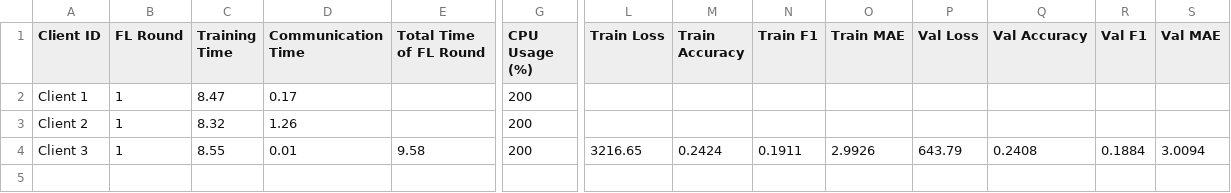
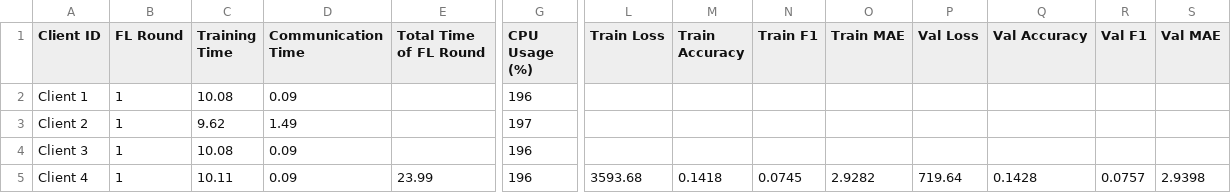
Before and after one commit to IvanComp/AP4Fed, a CSV file: Local/performance/FLwithAP_performance_metrics_round1.csv, drawn as a sheet; only a part is shown, gaps mark what is left out; rows hold the shown columns only; the diff names each change by its address in the sheet, - before the commit and + after, or states it on an @@ line.

```diff
--- a/Local/performance/FLwithAP_performance_metrics_round1.csv
+++ b/Local/performance/FLwithAP_performance_metrics_round1.csv
-C2 (Training Time): 8.47
+C2 (Training Time): 10.08
-D2 (Communication Time): 0.17
+D2 (Communication Time): 0.09
-G2 (CPU Usage (%)): 200
+G2 (CPU Usage (%)): 196
-C3 (Training Time): 8.32
+C3 (Training Time): 9.62
-D3 (Communication Time): 1.26
+D3 (Communication Time): 1.49
-G3 (CPU Usage (%)): 200
+G3 (CPU Usage (%)): 197
-C4 (Training Time): 8.55
+C4 (Training Time): 10.08
-D4 (Communication Time): 0.01
+D4 (Communication Time): 0.09
-E4 (Total Time of FL Round): 9.58
+E4 (Total Time of FL Round): (empty)
-G4 (CPU Usage (%)): 200
+G4 (CPU Usage (%)): 196
-L4 (Train Loss): 3216.65
+L4 (Train Loss): (empty)
-M4 (Train Accuracy): 0.2424
+M4 (Train Accuracy): (empty)
-N4 (Train F1): 0.1911
+N4 (Train F1): (empty)
-O4 (Train MAE): 2.9926
+O4 (Train MAE): (empty)
-P4 (Val Loss): 643.79
+P4 (Val Loss): (empty)
-Q4 (Val Accuracy): 0.2408
+Q4 (Val Accuracy): (empty)
-R4 (Val F1): 0.1884
+R4 (Val F1): (empty)
-S4 (Val MAE): 3.0094
+S4 (Val MAE): (empty)
+row 5: Client 4 | 1 | 10.11 | 0.09 | 23.99 | 196 | 3593.68 | 0.1418 | 0.0745 | 2.9282 | 719.64 | 0.1428 | 0.0757 | 2.9398
```
Also changed, not shown: Local/performance/FLwithAP_performance_metrics_round2.csv, Local/performance/FLwithAP_performance_metrics_round3.csv, 3 other files.
